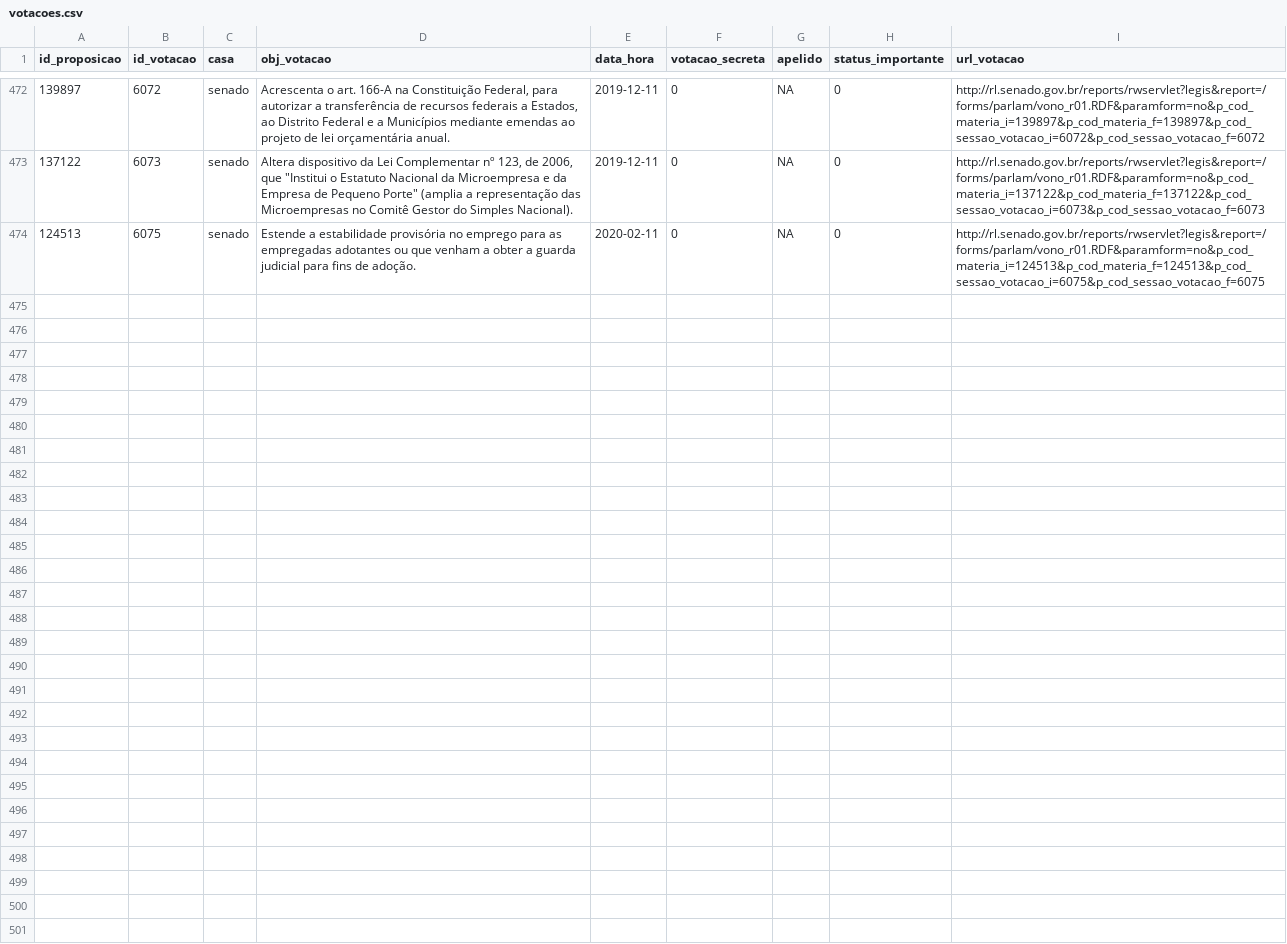
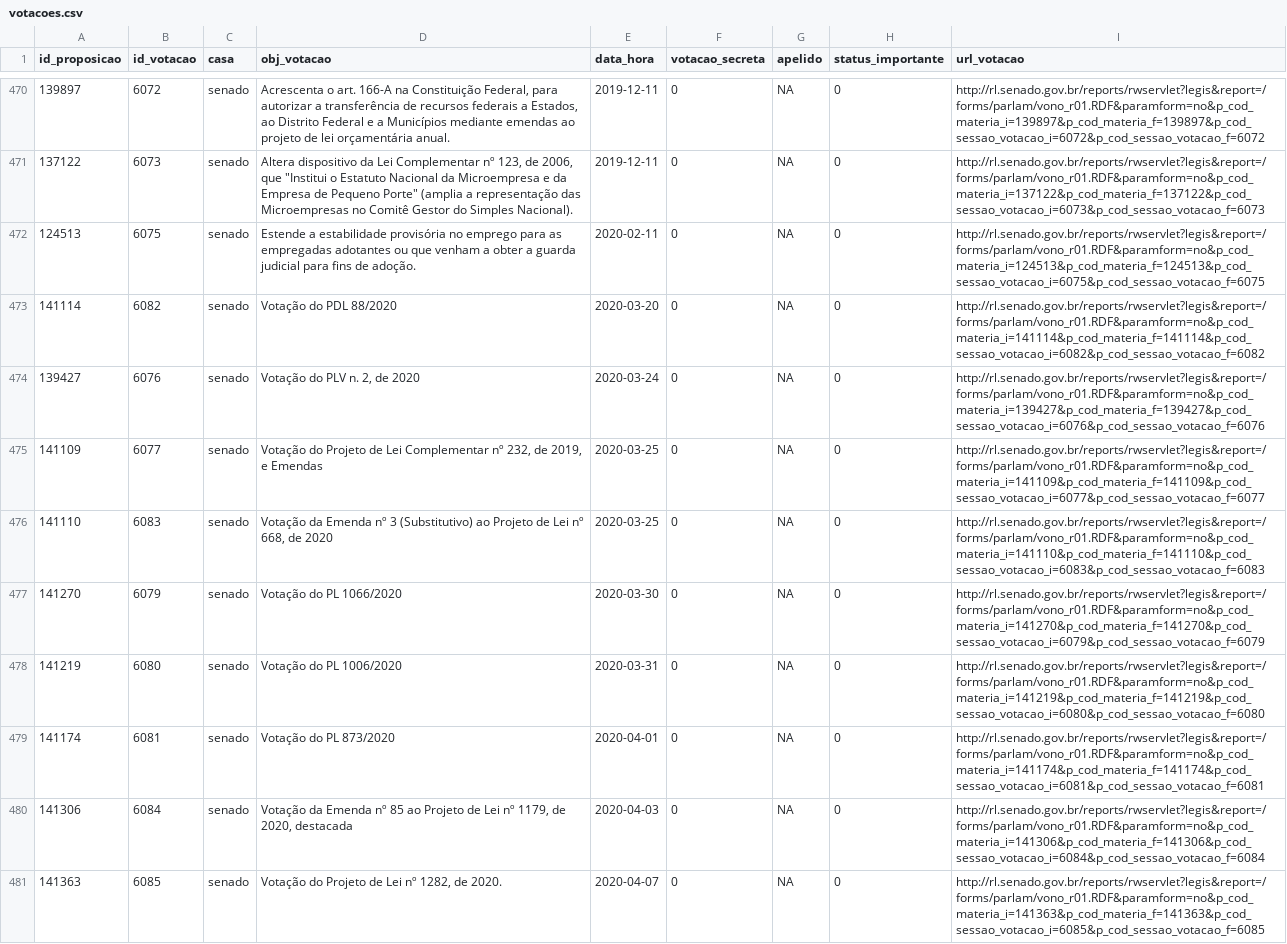
Before and after one commit to null92/radar-do-congresso-dados, a CSV file: crawler/raw_data/votacoes.csv, drawn as a sheet; only a part is shown, gaps mark what is left out; the diff covers the shown part only; the diff names each change by its address in the sheet, - before the commit and + after, or states it on an @@ line.

```diff
--- a/crawler/raw_data/votacoes.csv
+++ b/crawler/raw_data/votacoes.csv
+row 473: 141114 | 6082 | senado | Votação do PDL 88/2020 | 2020-03-20 | 0 | NA | 0 | http://rl.senado.gov.br/reports/rwservlet?legis&report=/forms/parlam/vono_r01.RDF&paramform=no&p_cod_materia_i=141114&p_cod_materia_f=141114&p_cod_sessao_votacao_i=6082&p_cod_sessao_votacao_f=6082
+row 474: 139427 | 6076 | senado | Votação do PLV n. 2, de 2020 | 2020-03-24 | 0 | NA | 0 | http://rl.senado.gov.br/reports/rwservlet?legis&report=/forms/parlam/vono_r01.RDF&paramform=no&p_cod_materia_i=139427&p_cod_materia_f=139427&p_cod_sessao_votacao_i=6076&p_cod_sessao_votacao_f=6076
+row 475: 141109 | 6077 | senado | Votação do Projeto de Lei Complementar nº 232, de 2019, e Emendas | 2020-03-25 | 0 | NA | 0 | http://rl.senado.gov.br/reports/rwservlet?legis&report=/forms/parlam/vono_r01.RDF&paramform=no&p_cod_materia_i=141109&p_cod_materia_f=141109&p_cod_sessao_votacao_i=6077&p_cod_sessao_votacao_f=6077
+row 476: 141110 | 6083 | senado | Votação da Emenda nº 3 (Substitutivo) ao Projeto de Lei nº 668, de 2020 | 2020-03-25 | 0 | NA | 0 | http://rl.senado.gov.br/reports/rwservlet?legis&report=/forms/parlam/vono_r01.RDF&paramform=no&p_cod_materia_i=141110&p_cod_materia_f=141110&p_cod_sessao_votacao_i=6083&p_cod_sessao_votacao_f=6083
+row 477: 141270 | 6079 | senado | Votação do PL 1066/2020 | 2020-03-30 | 0 | NA | 0 | http://rl.senado.gov.br/reports/rwservlet?legis&report=/forms/parlam/vono_r01.RDF&paramform=no&p_cod_materia_i=141270&p_cod_materia_f=141270&p_cod_sessao_votacao_i=6079&p_cod_sessao_votacao_f=6079
+row 478: 141219 | 6080 | senado | Votação do PL 1006/2020 | 2020-03-31 | 0 | NA | 0 | http://rl.senado.gov.br/reports/rwservlet?legis&report=/forms/parlam/vono_r01.RDF&paramform=no&p_cod_materia_i=141219&p_cod_materia_f=141219&p_cod_sessao_votacao_i=6080&p_cod_sessao_votacao_f=6080
+row 479: 141174 | 6081 | senado | Votação do PL 873/2020 | 2020-04-01 | 0 | NA | 0 | http://rl.senado.gov.br/reports/rwservlet?legis&report=/forms/parlam/vono_r01.RDF&paramform=no&p_cod_materia_i=141174&p_cod_materia_f=141174&p_cod_sessao_votacao_i=6081&p_cod_sessao_votacao_f=6081
+row 480: 141306 | 6084 | senado | Votação da Emenda nº 85 ao Projeto de Lei nº 1179, de 2020, destacada | 2020-04-03 | 0 | NA | 0 | http://rl.senado.gov.br/reports/rwservlet?legis&report=/forms/parlam/vono_r01.RDF&paramform=no&p_cod_materia_i=141306&p_cod_materia_f=141306&p_cod_sessao_votacao_i=6084&p_cod_sessao_votacao_f=6084
+row 481: 141363 | 6085 | senado | Votação do Projeto de Lei nº 1282, de 2020. | 2020-04-07 | 0 | NA | 0 | http://rl.senado.gov.br/reports/rwservlet?legis&report=/forms/parlam/vono_r01.RDF&paramform=no&p_cod_materia_i=141363&p_cod_materia_f=141363&p_cod_sessao_votacao_i=6085&p_cod_sessao_votacao_f=6085
```
Also changed, not shown: 8 added rows and 2 removed rows elsewhere in this file, bd/data/assiduidade.csv, bd/data/votacoes.csv, 10 other files.
